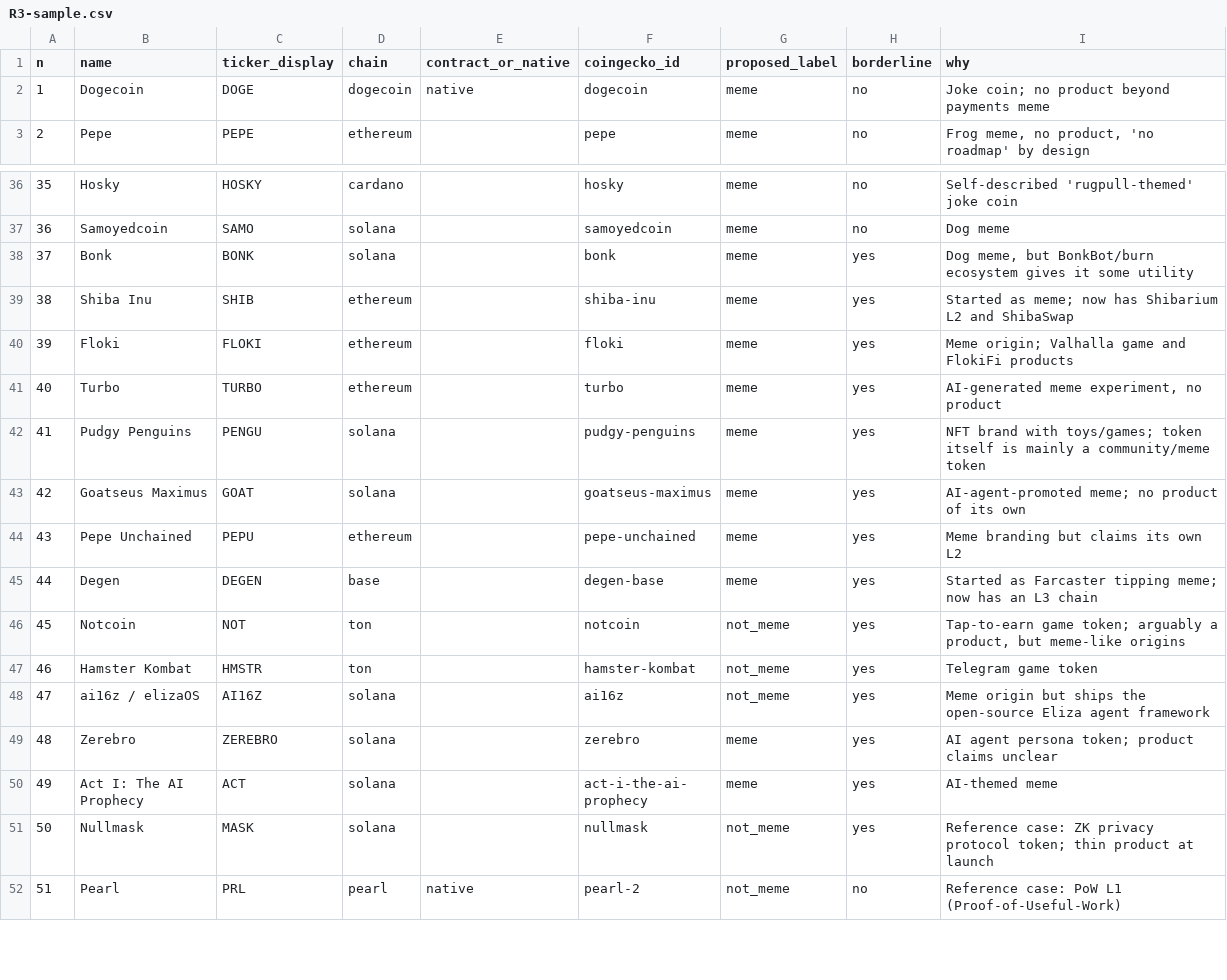
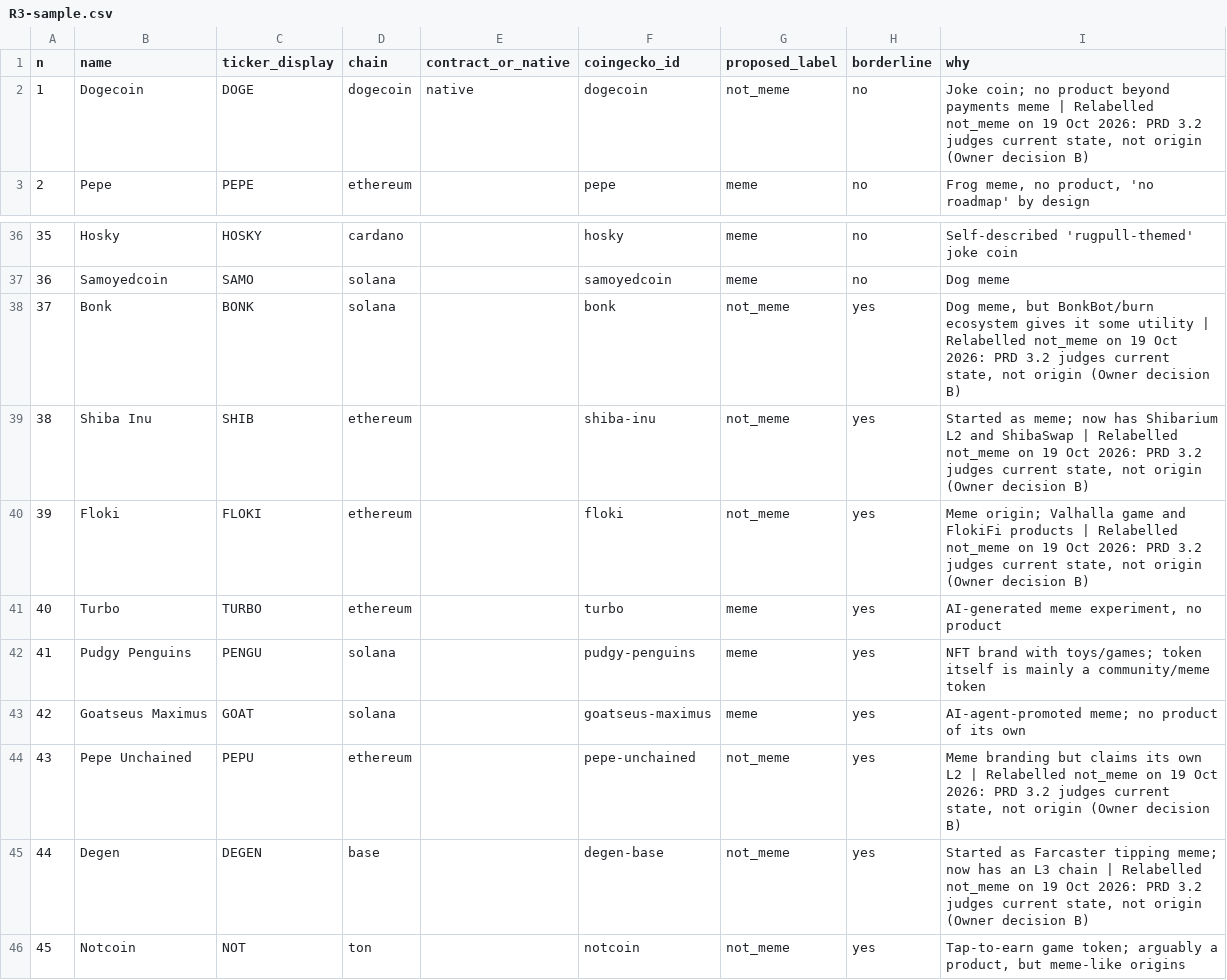
Before and after one commit to perpleksl/Tidewatch, a CSV file: docs/spikes/R3-sample.csv, drawn as a sheet; only a part is shown, gaps mark what is left out; the shorter side is filled out with more unchanged rows.

```diff
--- a/docs/spikes/R3-sample.csv
+++ b/docs/spikes/R3-sample.csv
@@ -1,3 +1,3 @@
 n,name,ticker_display,chain,contract_or_native,coingecko_id,proposed_label,borderline,why
-1,Dogecoin,DOGE,dogecoin,native,dogecoin,meme,no,Joke coin; no product beyond payments meme
+1,Dogecoin,DOGE,dogecoin,native,dogecoin,not_meme,no,"Joke coin; no product beyond payments meme | Relabelled not_meme on 19 Oct 2026: PRD 3.2 judges current state, not origin (Owner decision B)"
 2,Pepe,PEPE,ethereum,,pepe,meme,no,"Frog meme, no product, 'no roadmap' by design"
@@ -37,5 +37,5 @@ n,name,ticker_display,chain,contract_or_native,coingecko_id,proposed_label,borde
 36,Samoyedcoin,SAMO,solana,,samoyedcoin,meme,no,Dog meme
-37,Bonk,BONK,solana,,bonk,meme,yes,"Dog meme, but BonkBot/burn ecosystem gives it some utility"
-38,Shiba Inu,SHIB,ethereum,,shiba-inu,meme,yes,Started as meme; now has Shibarium L2 and ShibaSwap
-39,Floki,FLOKI,ethereum,,floki,meme,yes,Meme origin; Valhalla game and FlokiFi products
+37,Bonk,BONK,solana,,bonk,not_meme,yes,"Dog meme, but BonkBot/burn ecosystem gives it some utility | Relabelled not_meme on 19 Oct 2026: PRD 3.2 judges current state, not origin (Owner decision B)"
+38,Shiba Inu,SHIB,ethereum,,shiba-inu,not_meme,yes,"Started as meme; now has Shibarium L2 and ShibaSwap | Relabelled not_meme on 19 Oct 2026: PRD 3.2 judges current state, not origin (Owner decision B)"
+39,Floki,FLOKI,ethereum,,floki,not_meme,yes,"Meme origin; Valhalla game and FlokiFi products | Relabelled not_meme on 19 Oct 2026: PRD 3.2 judges current state, not origin (Owner decision B)"
 40,Turbo,TURBO,ethereum,,turbo,meme,yes,"AI-generated meme experiment, no product"
@@ -43,4 +43,4 @@ n,name,ticker_display,chain,contract_or_native,coingecko_id,proposed_label,borde
 42,Goatseus Maximus,GOAT,solana,,goatseus-maximus,meme,yes,AI-agent-promoted meme; no product of its own
-43,Pepe Unchained,PEPU,ethereum,,pepe-unchained,meme,yes,Meme branding but claims its own L2
-44,Degen,DEGEN,base,,degen-base,meme,yes,Started as Farcaster tipping meme; now has an L3 chain
+43,Pepe Unchained,PEPU,ethereum,,pepe-unchained,not_meme,yes,"Meme branding but claims its own L2 | Relabelled not_meme on 19 Oct 2026: PRD 3.2 judges current state, not origin (Owner decision B)"
+44,Degen,DEGEN,base,,degen-base,not_meme,yes,"Started as Farcaster tipping meme; now has an L3 chain | Relabelled not_meme on 19 Oct 2026: PRD 3.2 judges current state, not origin (Owner decision B)"
 45,Notcoin,NOT,ton,,notcoin,not_meme,yes,"Tap-to-earn game token; arguably a product, but meme-like origins"
```
Also changed, not shown: 1 other file.
